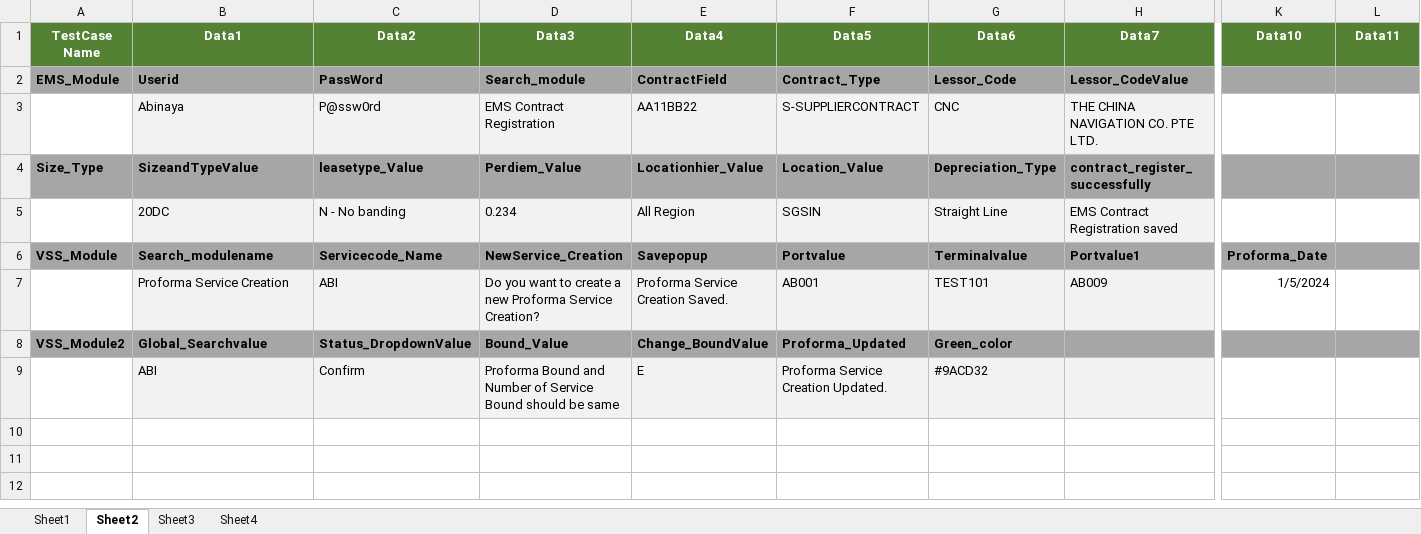
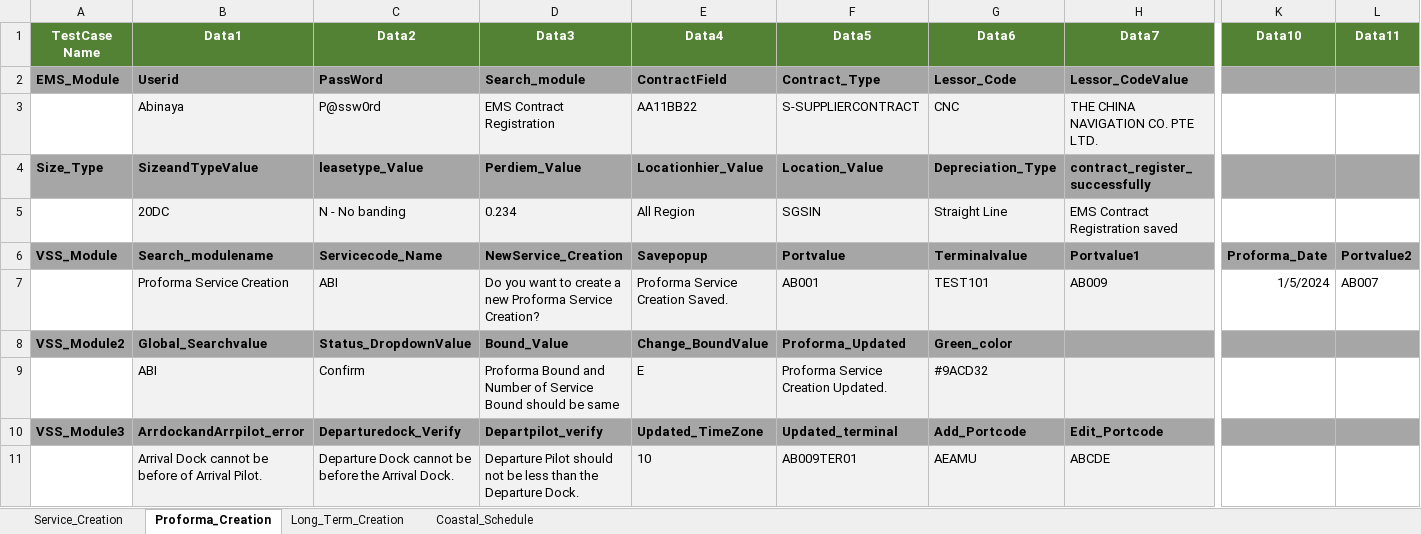
Before and after one commit to sarathtester/Solvermine_ESL, an Excel workbook: data/TestData.xlsx, sheet Proforma_Creation, drawn as a sheet; only a part is shown, gaps mark what is left out; values as stored, in another font and other column widths than the file's, no borders; rows hold the shown columns only; the diff names each change by its address in the sheet, - before the commit and + after, or states it on an @@ line.

```diff
--- a/data/TestData.xlsx (sheet Proforma_Creation)
+++ b/data/TestData.xlsx (sheet Proforma_Creation)
-sheet tab: Sheet1
+sheet tab: Service_Creation
-sheet tab: Sheet2
+sheet tab: Proforma_Creation
-sheet tab: Sheet3
+sheet tab: Long_Term_Creation
-sheet tab: Sheet4
+sheet tab: Coastal_Schedule
-L6 (Data11): (empty)
+L6 (Data11): Portvalue2
-L7 (Data11): (empty)
+L7 (Data11): AB007
+row 10: VSS_Module3 | ArrdockandArrpilot_error | Departuredock_Verify | Departpilot_verify | Updated_TimeZone | Updated_terminal | Add_Portcode | Edit_Portcode
+row 11:  | Arrival Dock cannot be before of Arrival Pilot. | Departure Dock cannot be before the Arrival Dock. | Departure Pilot should not be less than the Departure Dock. | 10 | AB009TER01 | AEAMU | ABCDE
```
Also changed, not shown: data/TestExecution.xlsx, uploads/Script_Data's.xlsx, 30 other files.
